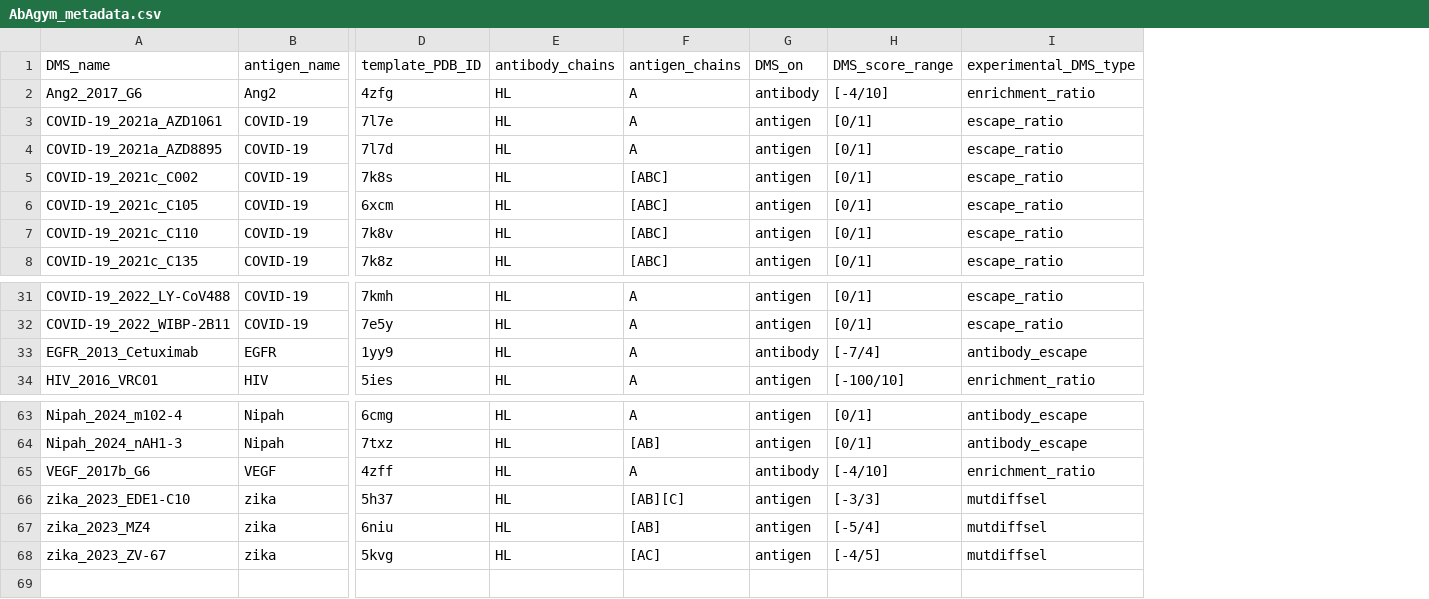
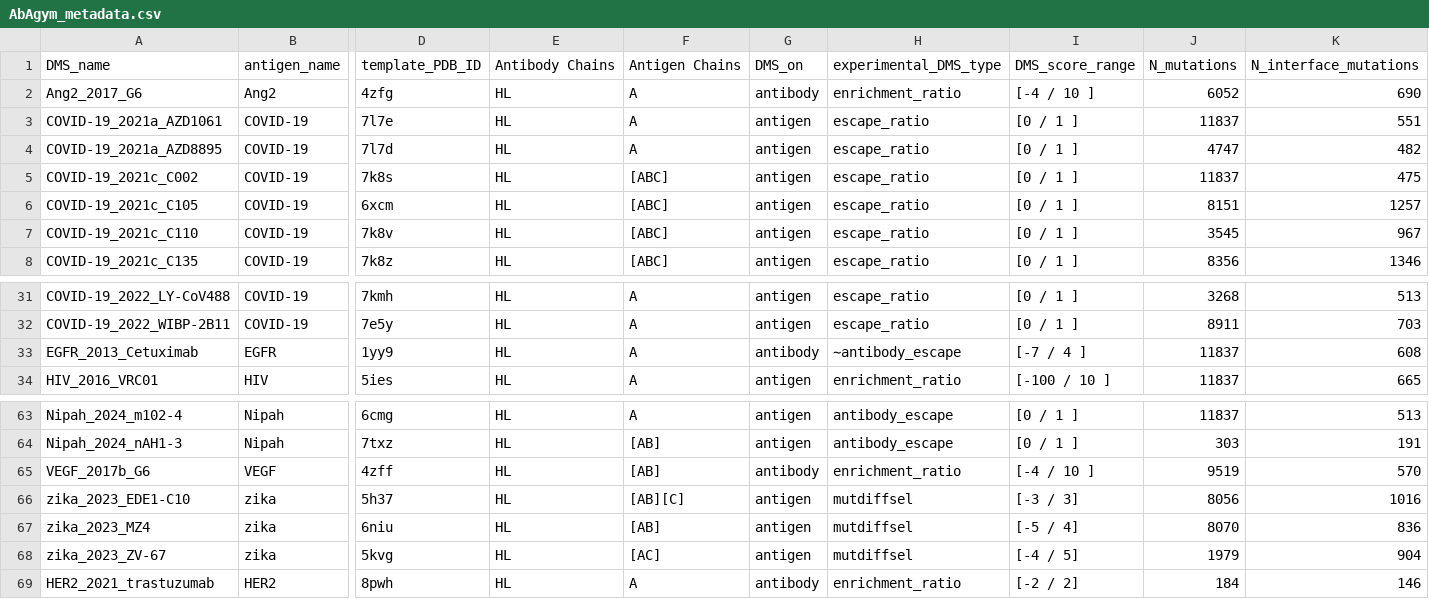
Before and after one commit to 3BioCompBio/AbAgym, a CSV file: AbAgym_metadata.csv, drawn as a sheet; only a part is shown, gaps mark what is left out; removed rows and columns are numbered as before the commit, all else as after; rows hold the shown columns only; the diff names each change by its address in the sheet, - before the commit and + after, or states it on an @@ line.

Commit message:
Update

```diff
--- a/AbAgym_metadata.csv
+++ b/AbAgym_metadata.csv
-column H (DMS_score_range), rows 2-8: [-4/10] | [0/1] | [0/1] | [0/1] | [0/1] | [0/1] | [0/1]; rows 31-34: [0/1] | [0/1] | [-7/4] | [-100/10]; rows 63-68: [0/1] | [0/1] | [-4/10] | [-3/3] | [-5/4] | [-4/5]
+column I (DMS_score_range), rows 2-8: [-4 / 10 ] | [0 / 1 ] | [0 / 1 ] | [0 / 1 ] | [0 / 1 ] | [0 / 1 ] | [0 / 1 ]; rows 31-34: [0 / 1 ] | [0 / 1 ] | [-7 / 4 ] | [-100 / 10 ]; rows 63-68: [0 / 1 ] | [0 / 1 ] | [-4 / 10 ] | [-3 / 3] | [-5 / 4] | [-4 / 5]
+column J (N_mutations), rows 2-8: 6052 | 11837 | 4747 | 11837 | 8151 | 3545 | 8356; rows 31-34: 3268 | 8911 | 11837 | 11837; rows 63-68: 11837 | 303 | 9519 | 8056 | 8070 | 1979
+column K (N_interface_mutations), rows 2-8: 690 | 551 | 482 | 475 | 1257 | 967 | 1346; rows 31-34: 513 | 703 | 608 | 665; rows 63-68: 513 | 191 | 570 | 1016 | 836 | 904
-E1: antibody_chains
+E1: Antibody Chains
-F1: antigen_chains
+F1: Antigen Chains
-H33 (experimental_DMS_type): antibody_escape
+H33 (experimental_DMS_type): ∼antibody_escape
-F65 (Antigen Chains): A
+F65 (Antigen Chains): [AB]
+row 69: HER2_2021_trastuzumab | HER2 | 8pwh | HL | A | antibody | enrichment_ratio | [-2 / 2] | 184 | 146
```
